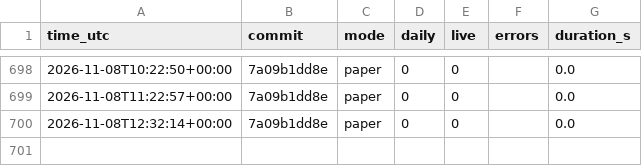
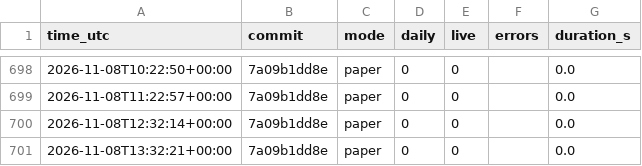
Before and after one commit to daijobudesu69/Crypto-RS-Neutral-Trend, a CSV file: state/runs.csv, drawn as a sheet; only a part is shown, gaps mark what is left out; the diff names each change by its address in the sheet, - before the commit and + after, or states it on an @@ line.

```diff
--- a/state/runs.csv
+++ b/state/runs.csv
+row 701: 2026-11-08T13:32:21+00:00 | 7a09b1dd8e | paper | 0 | 0 |  | 0.0
```
